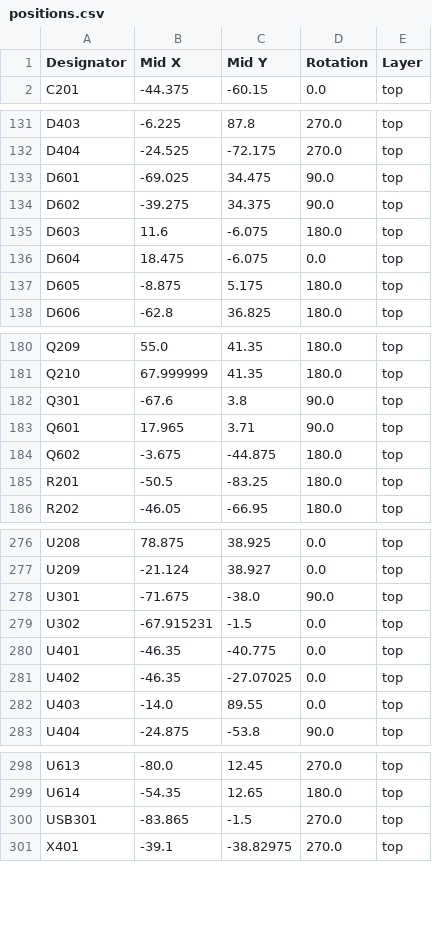
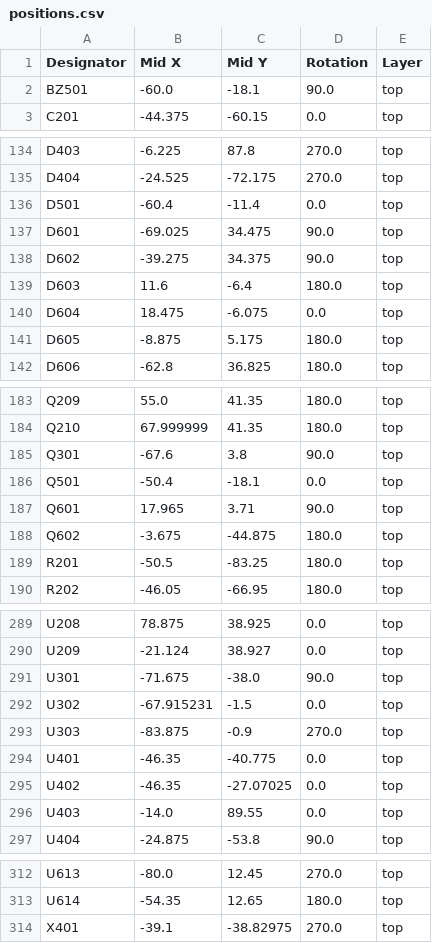
Before and after one commit to Arrow-air/project-caribou, a CSV file: engineering/electronics/pcbs/CBC_PCB/kicad/production/positions.csv, drawn as a sheet; only a part is shown, gaps mark what is left out; the diff covers the shown part only.

```diff
--- a/engineering/electronics/pcbs/CBC_PCB/kicad/production/positions.csv
+++ b/engineering/electronics/pcbs/CBC_PCB/kicad/production/positions.csv
@@ -1,2 +1,3 @@
 Designator,Mid X,Mid Y,Rotation,Layer
+BZ501,-60.0,-18.1,90.0,top
 C201,-44.375,-60.15,0.0,top
@@ -132,5 +135,6 @@ D403,-6.225,87.8,270.0,top
 D404,-24.525,-72.175,270.0,top
+D501,-60.4,-11.4,0.0,top
 D601,-69.025,34.475,90.0,top
 D602,-39.275,34.375,90.0,top
-D603,11.6,-6.075,180.0,top
+D603,11.6,-6.4,180.0,top
 D604,18.475,-6.075,0.0,top
@@ -182,2 +185,3 @@ Q210,67.999999,41.35,180.0,top
 Q301,-67.6,3.8,90.0,top
+Q501,-50.4,-18.1,0.0,top
 Q601,17.965,3.71,90.0,top
@@ -279,2 +292,3 @@ U301,-71.675,-38.0,90.0,top
 U302,-67.915231,-1.5,0.0,top
+U303,-83.875,-0.9,270.0,top
 U401,-46.35,-40.775,0.0,top
@@ -299,3 +313,2 @@ U613,-80.0,12.45,270.0,top
 U614,-54.35,12.65,180.0,top
-USB301,-83.865,-1.5,270.0,top
 X401,-39.1,-38.82975,270.0,top
```
Also changed, not shown: 12 added rows, 2 removed rows and 6 edited cells elsewhere in this file, engineering/electronics/pcbs/CBC_PCB/kicad/production/bom.csv, engineering/electronics/pcbs/CBC_PCB/kicad/production/designators.csv, 30 other files.
